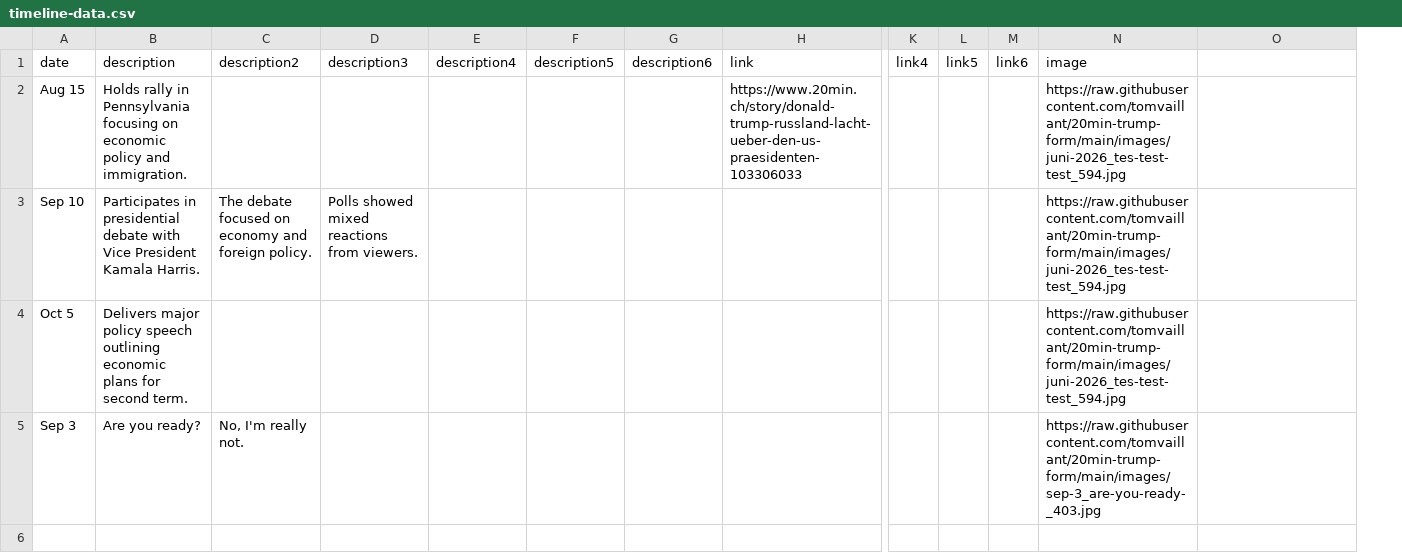
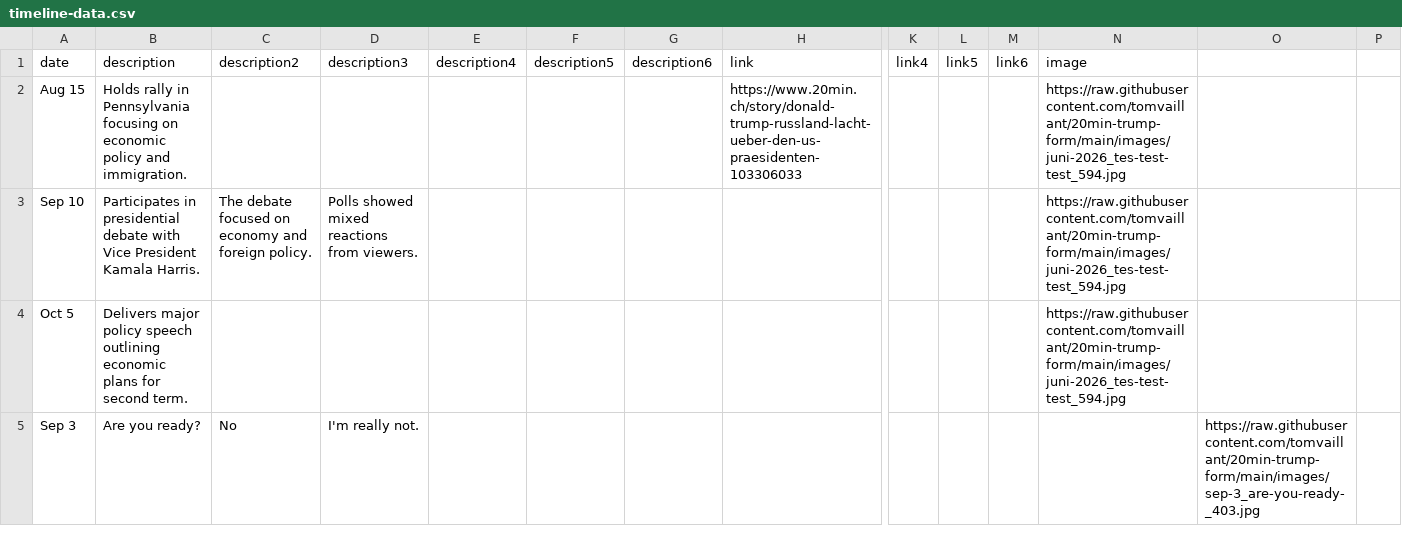
Before and after one commit to tomvaillant/20min-trump-form, a CSV file: timeline-data.csv, drawn as a sheet; only a part is shown, gaps mark what is left out; removed rows and columns are numbered as before the commit, all else as after; rows hold the shown columns only; the diff covers the shown part only; the diff names each change by its address in the sheet, - before the commit and + after, or states it on an @@ line.

Commit message:
Update timeline-data.csv

```diff
--- a/timeline-data.csv
+++ b/timeline-data.csv
+column P, empty
-C5 (description2): No, I'm really not.
+C5 (description2): No
-D5 (description3): (empty)
+D5 (description3): I'm really not.
-N5 (image): https://raw.githubusercontent.com/tomvaillant/20min-trump-form/main/images/sep-3_are-you-ready-_403.jpg
+N5 (image): (empty)
-O5: (empty)
+O5: https://raw.githubusercontent.com/tomvaillant/20min-trump-form/main/images/sep-3_are-you-ready-_403.jpg
-row 6: (empty)
```
Also changed, not shown: 14 edited cells elsewhere in this file.
